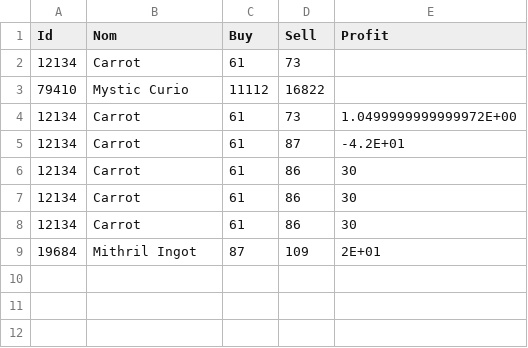
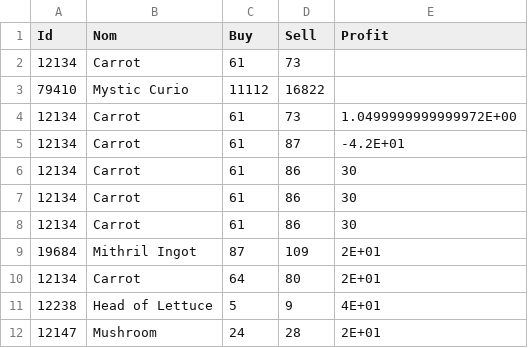
Before and after one commit to Plosxh/gwapi, a CSV file: values.csv, drawn as a sheet.

Commit message:
GetBankPrice
Added getBankPrices,
Alow you the price of each item in your bank and get every item above a
certain profit percent

```diff
--- a/values.csv
+++ b/values.csv
@@ -9 +9,4 @@ Id;Nom;Buy;Sell;Profit
 19684;Mithril Ingot;87;109;2E+01
+12134;Carrot;64;80;2E+01
+12238;Head of Lettuce;5;9;4E+01
+12147;Mushroom;24;28;2E+01
```
Also changed, not shown: 4 other files.
